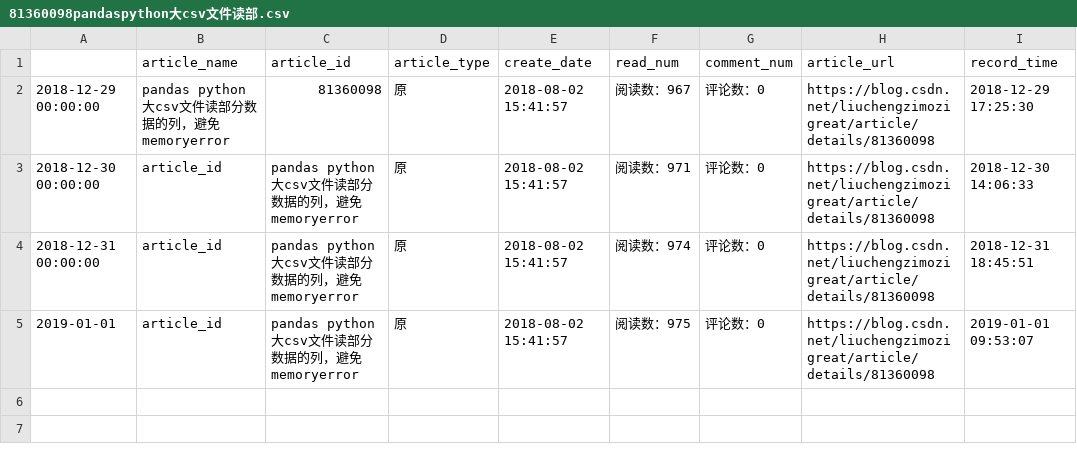
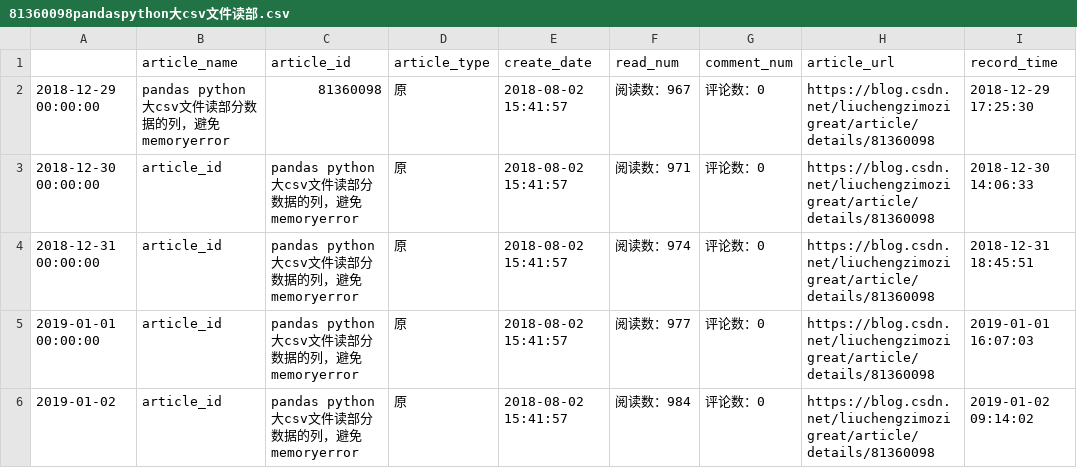
Before and after one commit to liuchengzimozigreat/learining_scraping, a CSV file: my_blog_info/81360098pandaspython大csv文件读部.csv, drawn as a sheet.

```diff
--- a/my_blog_info/81360098pandaspython大csv文件读部.csv
+++ b/my_blog_info/81360098pandaspython大csv文件读部.csv
@@ -4,2 +4,3 @@
 2018-12-31 00:00:00,article_id,pandas python 大csv文件读部分数据的列，避免memoryerror,原,2018-08-02 15:41:57,阅读数：974,评论数：0,https://blog.csdn.net/liuchengzimozigreat/article/details/81360098,2018-12-31 18:45:51
-2019-01-01,article_id,pandas python 大csv文件读部分数据的列，避免memoryerror,原,2018-08-02 15:41:57,阅读数：975,评论数：0,https://blog.csdn.net/liuchengzimozigreat/article/details/81360098,2019-01-01 09:53:07
+2019-01-01 00:00:00,article_id,pandas python 大csv文件读部分数据的列，避免memoryerror,原,2018-08-02 15:41:57,阅读数：977,评论数：0,https://blog.csdn.net/liuchengzimozigreat/article/details/81360098,2019-01-01 16:07:03
+2019-01-02,article_id,pandas python 大csv文件读部分数据的列，避免memoryerror,原,2018-08-02 15:41:57,阅读数：984,评论数：0,https://blog.csdn.net/liuchengzimozigreat/article/details/81360098,2019-01-02 09:14:02
```
Also changed, not shown: my_blog_info/82348651ValueErrorFormatjpgi.csv, my_blog_info/82349689python画大量子图报错.csv, 29 other files.
